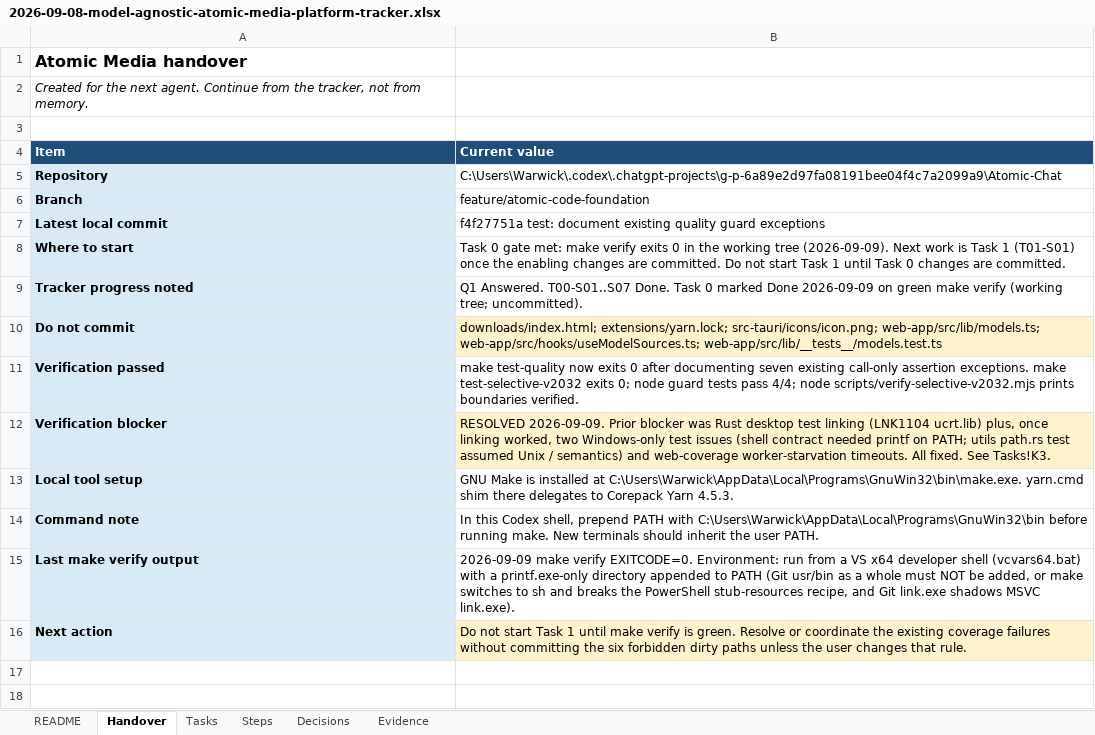
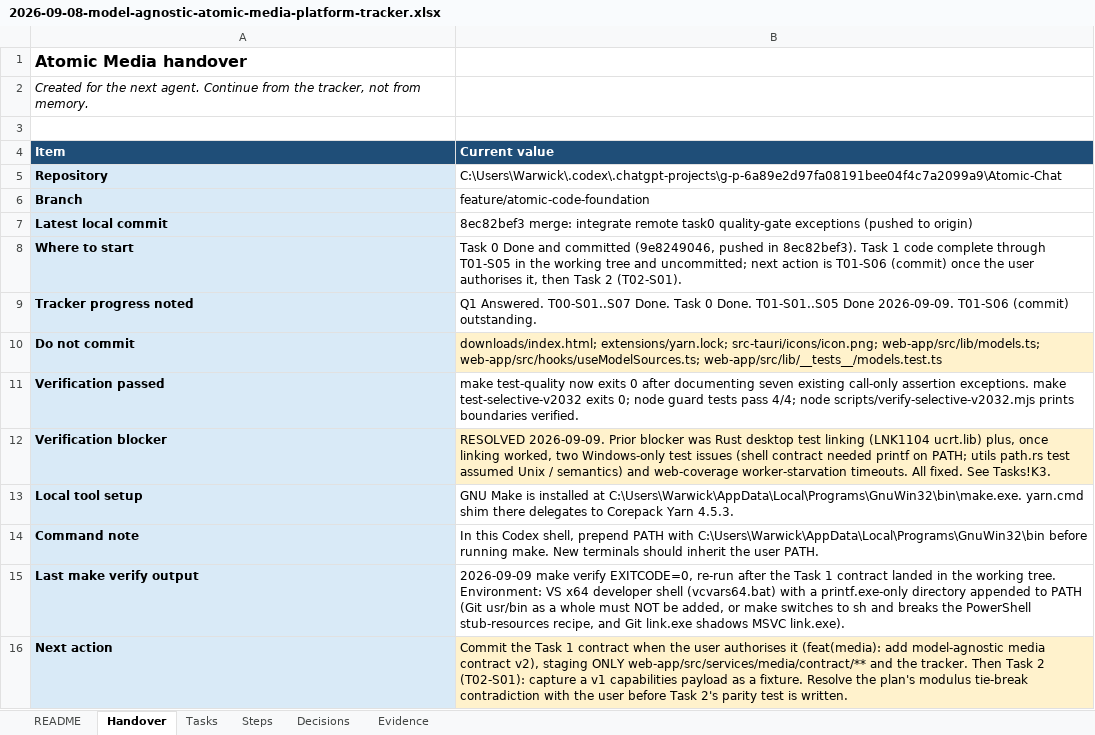
Before and after one commit to walladanger/Atomic-Chat, an Excel workbook: docs/superpowers/plans/2026-09-08-model-agnostic-atomic-media-platform-tracker.xlsx, sheet Handover, drawn as a sheet; values as stored, in another font and other column widths than the file's, no borders; the diff names each change by its address in the sheet, - before the commit and + after, or states it on an @@ line.

```diff
--- a/docs/superpowers/plans/2026-09-08-model-agnostic-atomic-media-platform-tracker.xlsx (sheet Handover)
+++ b/docs/superpowers/plans/2026-09-08-model-agnostic-atomic-media-platform-tracker.xlsx (sheet Handover)
-B7 (Current value): f4f27751a test: document existing quality guard exceptions
+B7 (Current value): 8ec82bef3 merge: integrate remote task0 quality-gate exceptions (pushed to origin)
-B8 (Current value): Task 0 gate met: make verify exits 0 in the working tree (2026-09-09). Next work is Task 1 (T01-S01) once the enabling changes are committed. Do not start Task 1 until Task 0 changes are committed.
+B8 (Current value): Task 0 Done and committed (9e8249046, pushed in 8ec82bef3). Task 1 code complete through T01-S05 in the working tree and uncommitted; next action is T01-S06 (commit) once the user authorises it, then Task 2 (T02-S01).
-B9 (Current value): …Task 0 marked Done 2026-09-09 on green make verify (working tree; uncommitted).
+B9 (Current value): …Task 0 Done. T01-S01..S05 Done 2026-09-09. T01-S06 (commit) outstanding.
-B15 (Current value): …make verify EXITCODE=0. Environment: run from a VS x64…
+B15 (Current value): …make verify EXITCODE=0, re-run after the Task 1 contract landed in the working tree. Environment: VS x64…
-B16 (Current value): Do not start Task 1 until make verify is green. Resolve or coordinate the existing coverage failures without committing the six forbidden dirty paths unless the user changes that rule.
+B16 (Current value): Commit the Task 1 contract when the user authorises it (feat(media): add model-agnostic media contract v2), staging ONLY web-app/src/services/media/contract/** and the tracker. Then Task 2 (T02-S01): capture a v1 capabilities payload as a fixture. Resolve the plan's modulus tie-break contradiction with the user before Task 2's parity test is written.
```
Also changed, not shown: sheet Steps, sheet Evidence, sheet Tasks, 6 other files.
